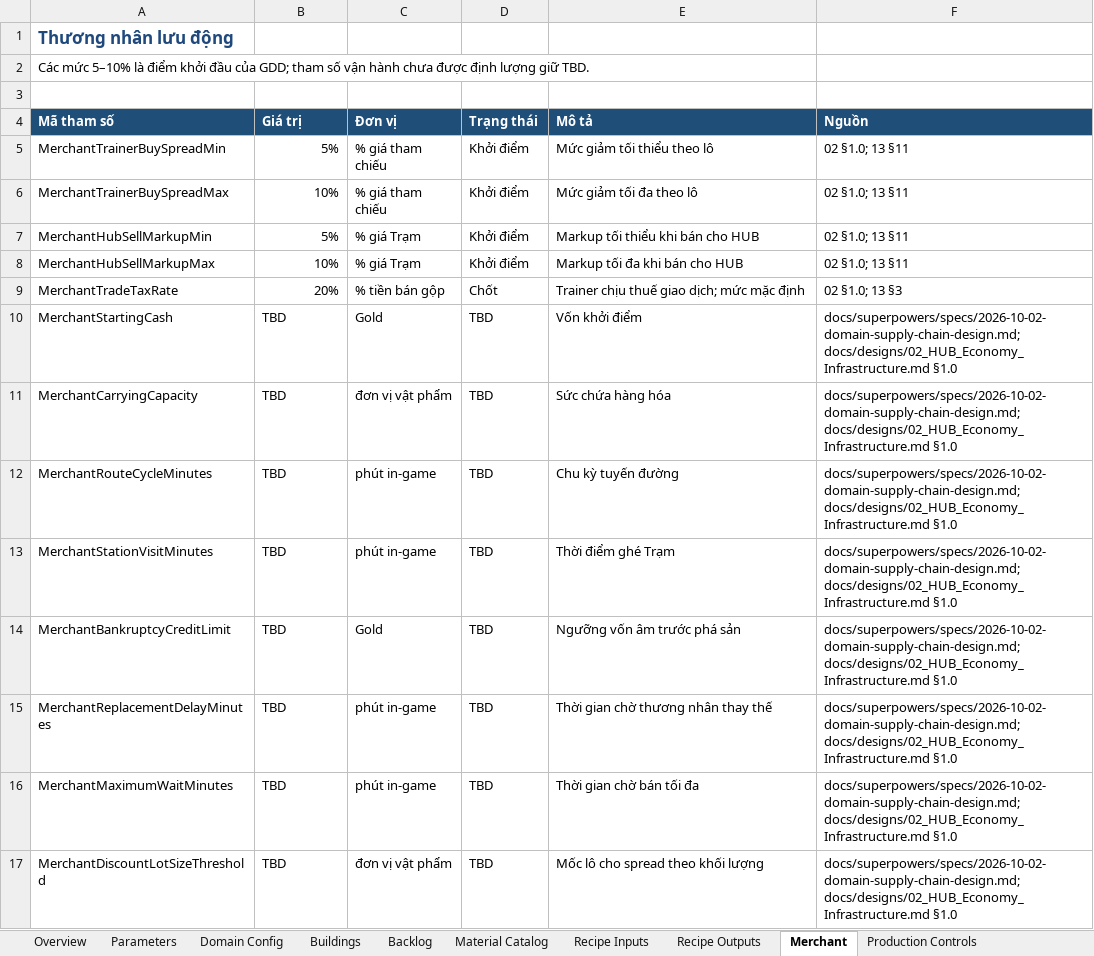
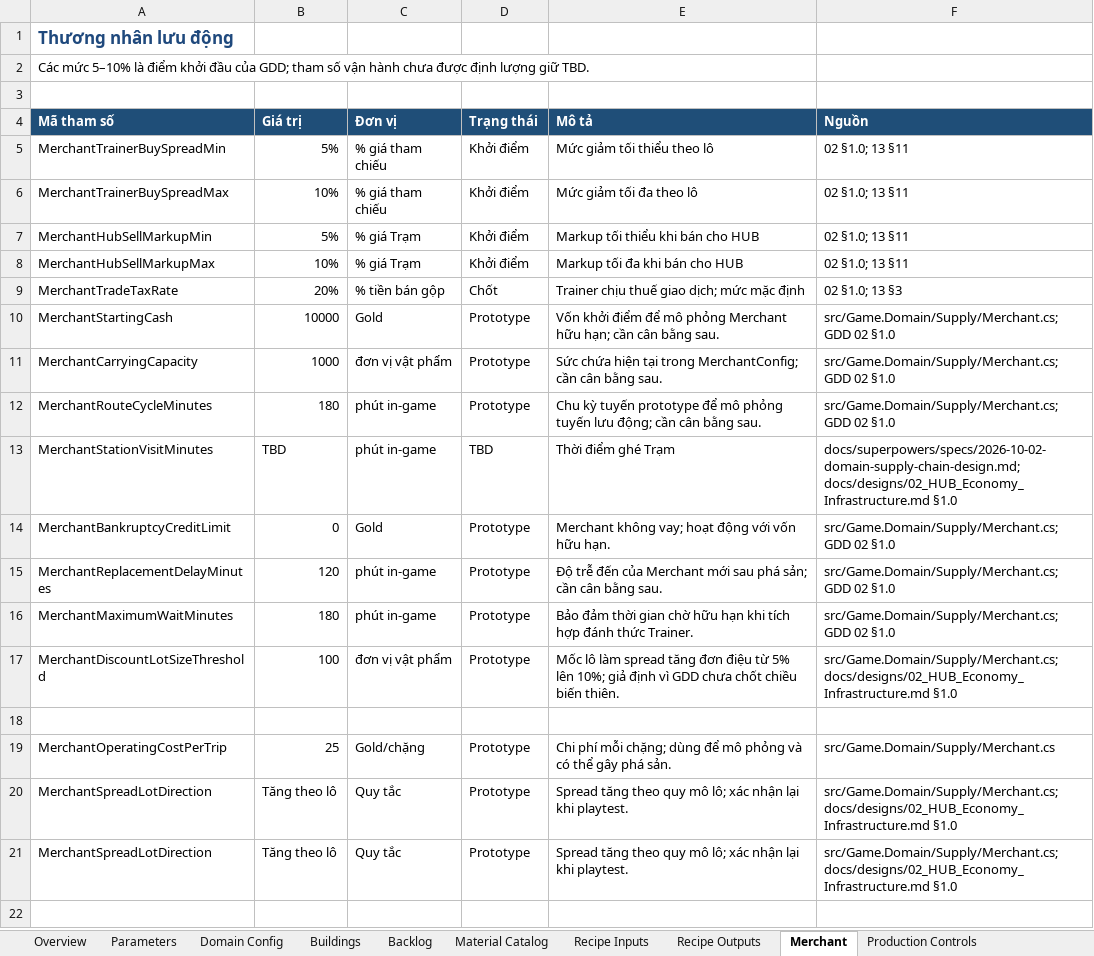
Before and after one commit to slym1v98/monster_hub_tycoon, an Excel workbook: docs/balance/MonsterHUB_Balance.xlsx, sheet Merchant, drawn as a sheet; values as stored, in another font and other column widths than the file's, no borders; the diff names each change by its address in the sheet, - before the commit and + after, or states it on an @@ line.

Commit message:
feat(domain): add finite traveling merchant

```diff
--- a/docs/balance/MonsterHUB_Balance.xlsx (sheet Merchant)
+++ b/docs/balance/MonsterHUB_Balance.xlsx (sheet Merchant)
-B10 (Giá trị): TBD
+B10 (Giá trị): 10000
-D10:D12 (Trạng thái): TBD
+D10:D12 (Trạng thái): Prototype
-E10 (Mô tả): Vốn khởi điểm
+E10 (Mô tả): Vốn khởi điểm để mô phỏng Merchant hữu hạn; cần cân bằng sau.
-F10:F12 (Nguồn): docs/superpowers/specs/2026-10-02-domain-supply-chain-design.md; docs/designs/02_HUB_Economy_Infrastructure.md §1.0
+F10:F12 (Nguồn): src/Game.Domain/Supply/Merchant.cs; GDD 02 §1.0
-B11 (Giá trị): TBD
+B11 (Giá trị): 1000
-E11 (Mô tả): Sức chứa hàng hóa
+E11 (Mô tả): Sức chứa hiện tại trong MerchantConfig; cần cân bằng sau.
-B12 (Giá trị): TBD
+B12 (Giá trị): 180
-E12 (Mô tả): Chu kỳ tuyến đường
+E12 (Mô tả): Chu kỳ tuyến prototype để mô phỏng tuyến lưu động; cần cân bằng sau.
-B14 (Giá trị): TBD
+B14 (Giá trị): 0
-D14:D17 (Trạng thái): TBD
+D14:D17 (Trạng thái): Prototype
-E14 (Mô tả): Ngưỡng vốn âm trước phá sản
+E14 (Mô tả): Merchant không vay; hoạt động với vốn hữu hạn.
-F14:F16 (Nguồn): docs/superpowers/specs/2026-10-02-domain-supply-chain-design.md; docs/designs/02_HUB_Economy_Infrastructure.md §1.0
+F14:F16 (Nguồn): src/Game.Domain/Supply/Merchant.cs; GDD 02 §1.0
-B15 (Giá trị): TBD
+B15 (Giá trị): 120
-E15 (Mô tả): Thời gian chờ thương nhân thay thế
+E15 (Mô tả): Độ trễ đến của Merchant mới sau phá sản; cần cân bằng sau.
-B16 (Giá trị): TBD
+B16 (Giá trị): 180
-E16 (Mô tả): Thời gian chờ bán tối đa
+E16 (Mô tả): Bảo đảm thời gian chờ hữu hạn khi tích hợp đánh thức Trainer.
-B17 (Giá trị): TBD
+B17 (Giá trị): 100
-E17 (Mô tả): Mốc lô cho spread theo khối lượng
+E17 (Mô tả): Mốc lô làm spread tăng đơn điệu từ 5% lên 10%; giả định vì GDD chưa chốt chiều biến thiên.
-F17 (Nguồn): docs/superpowers/specs/2026-10-02-domain-supply-chain-design.md; docs/designs/02_HUB_Economy_Infrastructure.md §1.0
+F17 (Nguồn): src/Game.Domain/Supply/Merchant.cs; docs/designs/02_HUB_Economy_Infrastructure.md §1.0
+row 18: (empty)
+row 19: MerchantOperatingCostPerTrip | 25 | Gold/chặng | Prototype | Chi phí mỗi chặng; dùng để mô phỏng và có thể gây phá sản. | src/Game.Domain/Supply/Merchant.cs
+row 20: MerchantSpreadLotDirection | Tăng theo lô | Quy tắc | Prototype | Spread tăng theo quy mô lô; xác nhận lại khi playtest. | src/Game.Domain/Supply/Merchant.cs; docs/designs/02_HUB_Economy_Infrastructure.md §1.0
+row 21: MerchantSpreadLotDirection | Tăng theo lô | Quy tắc | Prototype | Spread tăng theo quy mô lô; xác nhận lại khi playtest. | src/Game.Domain/Supply/Merchant.cs; docs/designs/02_HUB_Economy_Infrastructure.md §1.0
```
Also changed, not shown: 6 other files.
